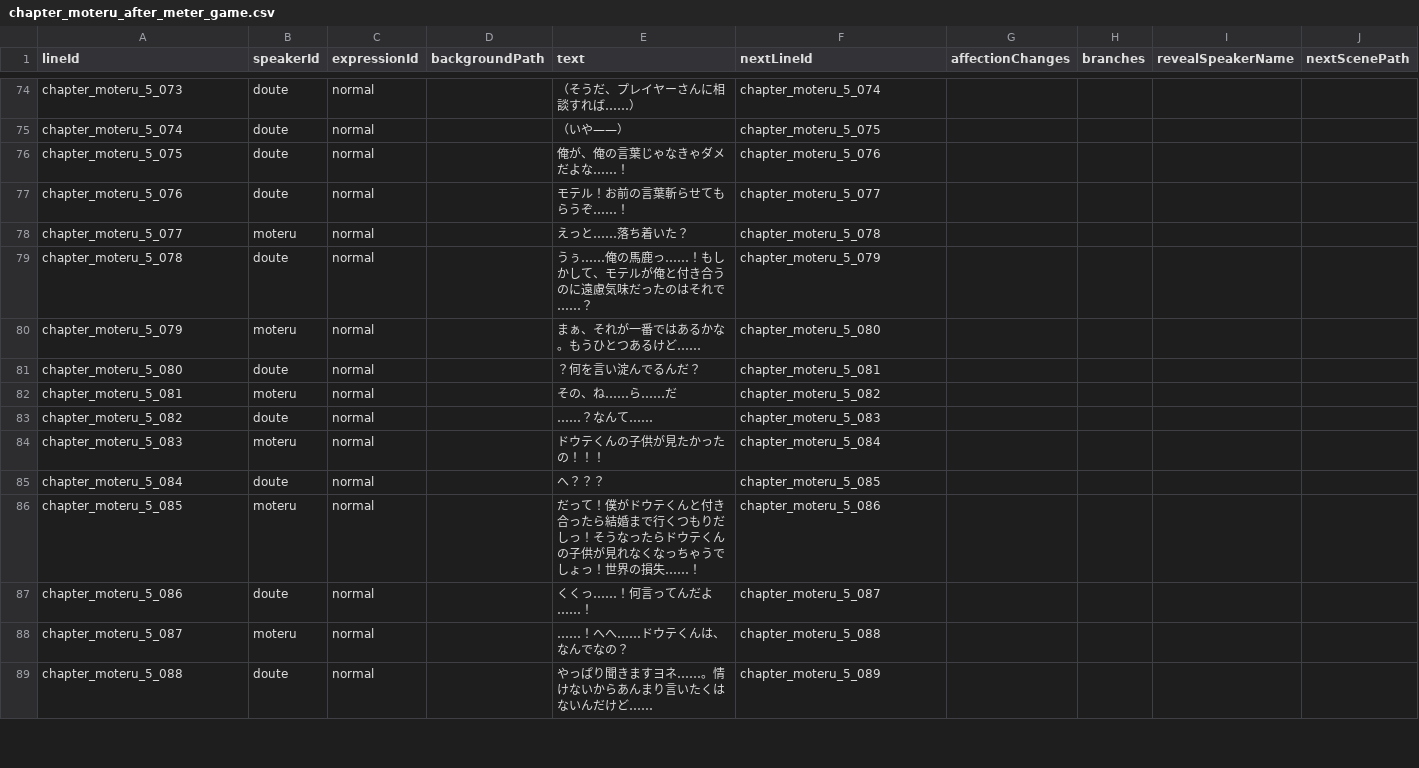
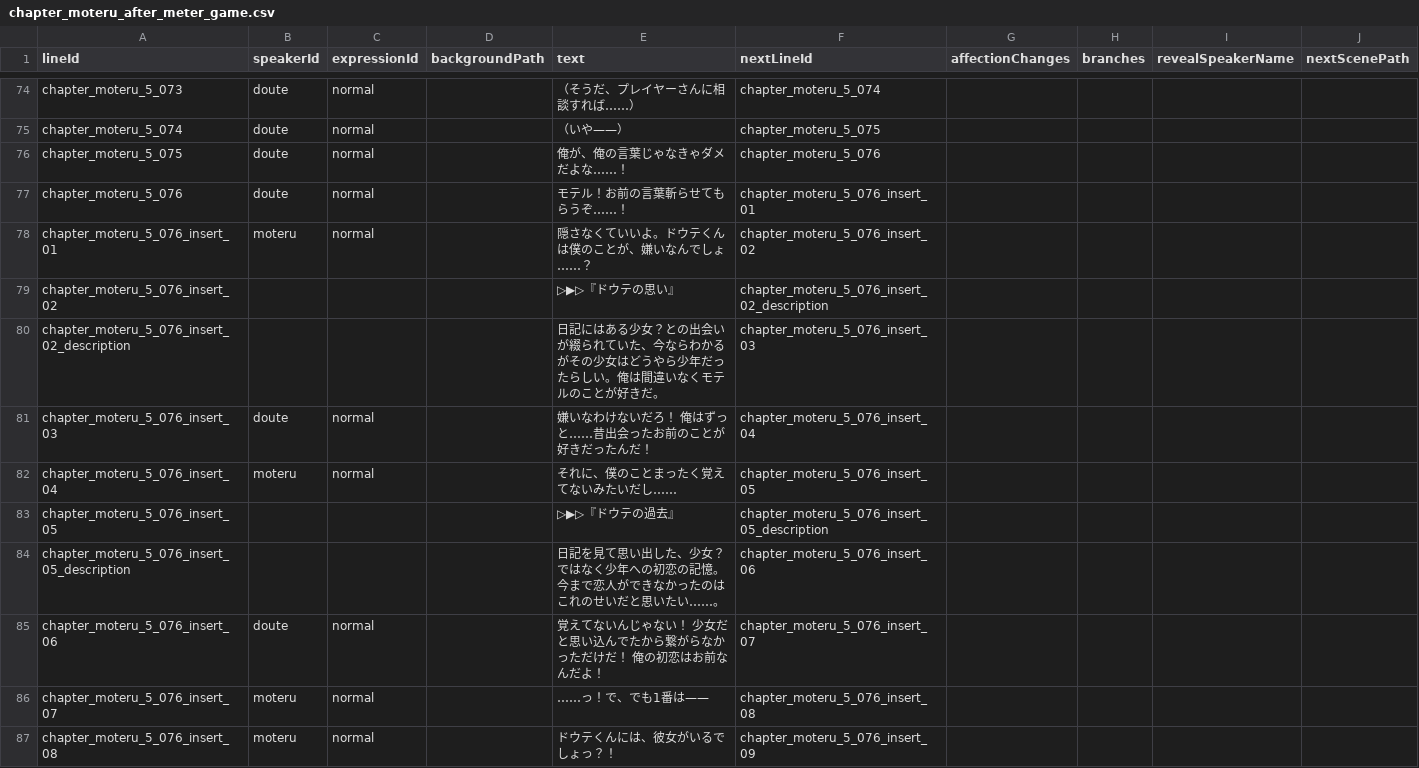
Before and after one commit to takugen31/SousakuTeam8, a CSV file: Assets/Dialogue/CSV/Moteru/chapter_moteru_after_meter_game.csv, drawn as a sheet; only a part is shown, gaps mark what is left out; the shorter side is filled out with more unchanged rows; the diff covers the shown part only; the diff names each change by its address in the sheet, - before the commit and + after, or states it on an @@ line.

```diff
--- a/Assets/Dialogue/CSV/Moteru/chapter_moteru_after_meter_game.csv
+++ b/Assets/Dialogue/CSV/Moteru/chapter_moteru_after_meter_game.csv
-F77 (nextLineId): chapter_moteru_5_077
+F77 (nextLineId): chapter_moteru_5_076_insert_01
+row 78: chapter_moteru_5_076_insert_01 | moteru | normal |  | 隠さなくていいよ。ドウテくんは僕のことが、嫌いなんでしょ……？ | chapter_moteru_5_076_insert_02
+row 79: chapter_moteru_5_076_insert_02 |  |  |  | ▷▶▷『ドウテの思い』 | chapter_moteru_5_076_insert_02_description
+row 80: chapter_moteru_5_076_insert_02_description |  |  |  | 日記にはある少女？との出会いが綴られていた、今ならわかるがその少女はどうやら少年だったらしい。俺は間違いなくモテルのことが好きだ。 | chapter_moteru_5_076_insert_03
+row 81: chapter_moteru_5_076_insert_03 | doute | normal |  | 嫌いなわけないだろ！ 俺はずっと……昔出会ったお前のことが好きだったんだ！ | chapter_moteru_5_076_insert_04
+row 82: chapter_moteru_5_076_insert_04 | moteru | normal |  | それに、僕のことまったく覚えてないみたいだし…… | chapter_moteru_5_076_insert_05
+row 83: chapter_moteru_5_076_insert_05 |  |  |  | ▷▶▷『ドウテの過去』 | chapter_moteru_5_076_insert_05_description
+row 84: chapter_moteru_5_076_insert_05_description |  |  |  | 日記を見て思い出した、少女？ではなく少年への初恋の記憶。今まで恋人ができなかったのはこれのせいだと思いたい……。 | chapter_moteru_5_076_insert_06
+row 85: chapter_moteru_5_076_insert_06 | doute | normal |  | 覚えてないんじゃない！ 少女だと思い込んでたから繋がらなかっただけだ！ 俺の初恋はお前なんだよ！ | chapter_moteru_5_076_insert_07
+row 86: chapter_moteru_5_076_insert_07 | moteru | normal |  | ……っ！で、でも1番は—— | chapter_moteru_5_076_insert_08
+row 87: chapter_moteru_5_076_insert_08 | moteru | normal |  | ドウテくんには、彼女がいるでしょっ？！ | chapter_moteru_5_076_insert_09
```
Also changed, not shown: 10 added rows elsewhere in this file, 1 other file.
